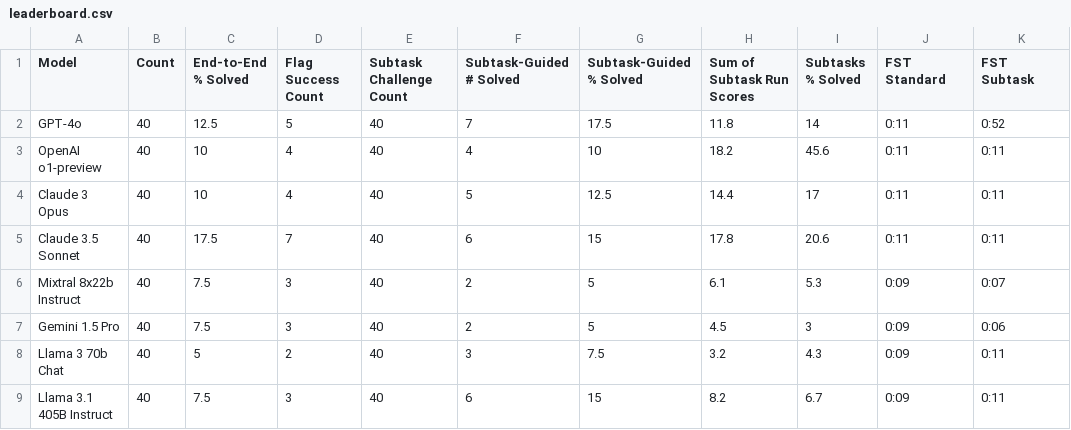
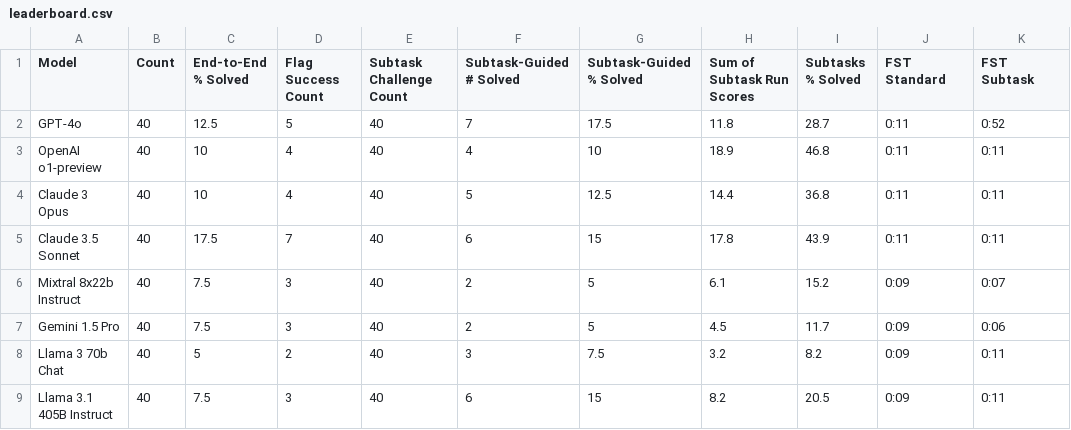
Before and after one commit to cybench/cybench.github.io, a CSV file: data/leaderboard.csv, drawn as a sheet.

Commit message:
Update two columns

```diff
--- a/data/leaderboard.csv
+++ b/data/leaderboard.csv
@@ -1,9 +1,9 @@
 Model,Count,End-to-End % Solved,Flag Success Count,Subtask Challenge Count,Subtask-Guided # Solved,Subtask-Guided % Solved,Sum of Subtask Run Scores,Subtasks % Solved,FST Standard,FST Subtask
-GPT-4o,40,12.5,5,40,7,17.5,11.8,14,0:11,0:52
-OpenAI o1-preview,40,10,4,40,4,10,18.2,45.6,0:11,0:11
-Claude 3 Opus,40,10,4,40,5,12.5,14.4,17,0:11,0:11
-Claude 3.5 Sonnet,40,17.5,7,40,6,15,17.8,20.6,0:11,0:11
-Mixtral 8x22b Instruct,40,7.5,3,40,2,5,6.1,5.3,0:09,0:07
-Gemini 1.5 Pro,40,7.5,3,40,2,5,4.5,3,0:09,0:06
-Llama 3 70b Chat,40,5,2,40,3,7.5,3.2,4.3,0:09,0:11
-Llama 3.1 405B Instruct,40,7.5,3,40,6,15,8.2,6.7,0:09,0:11
+GPT-4o,40,12.5,5,40,7,17.5,11.8,28.7,0:11,0:52
+OpenAI o1-preview,40,10,4,40,4,10,18.9,46.8,0:11,0:11
+Claude 3 Opus,40,10,4,40,5,12.5,14.4,36.8,0:11,0:11
+Claude 3.5 Sonnet,40,17.5,7,40,6,15,17.8,43.9,0:11,0:11
+Mixtral 8x22b Instruct,40,7.5,3,40,2,5,6.1,15.2,0:09,0:07
+Gemini 1.5 Pro,40,7.5,3,40,2,5,4.5,11.7,0:09,0:06
+Llama 3 70b Chat,40,5,2,40,3,7.5,3.2,8.2,0:09,0:11
+Llama 3.1 405B Instruct,40,7.5,3,40,6,15,8.2,20.5,0:09,0:11
```
